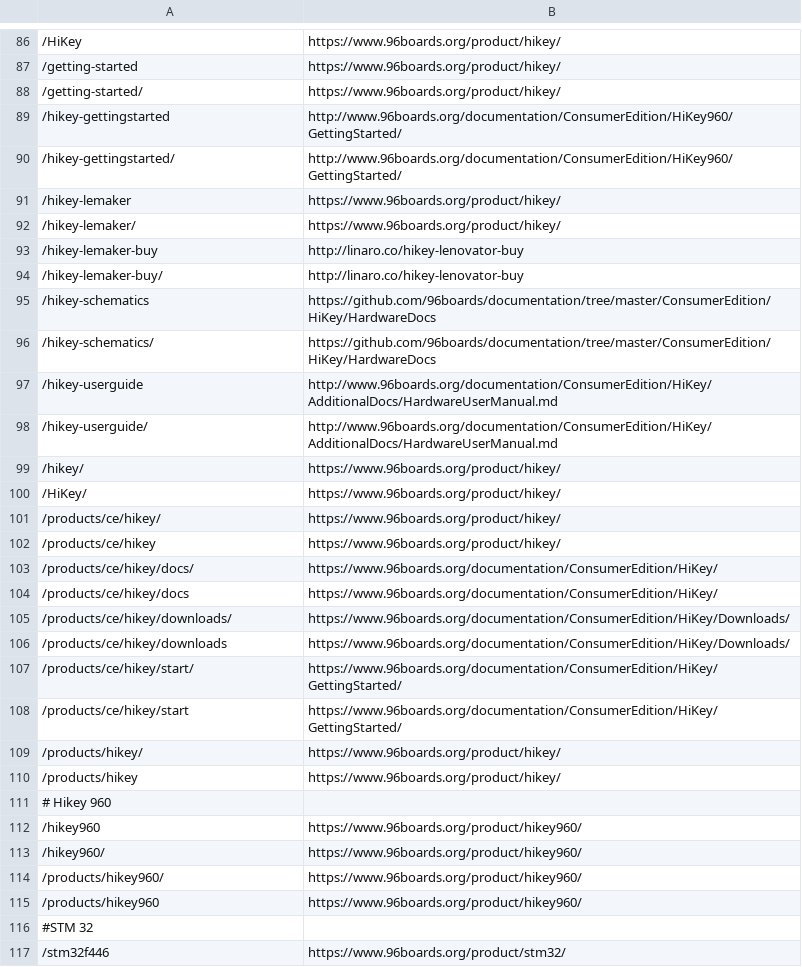
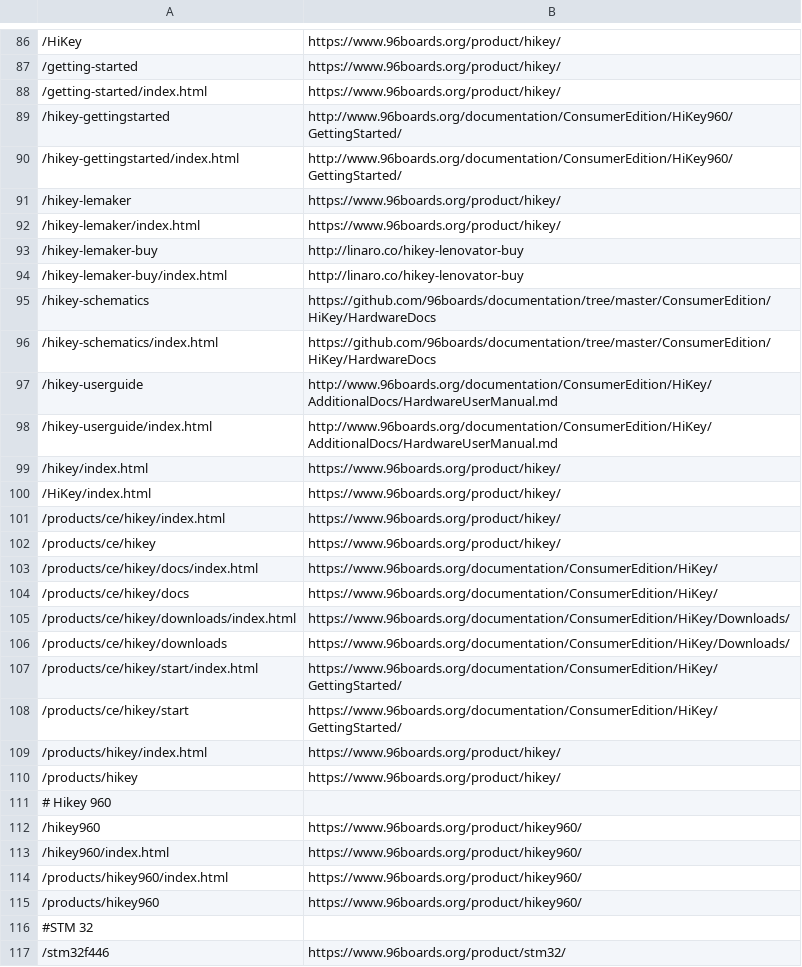
Before and after one commit to 96boards/website, a CSV file: _data/redirects.csv, drawn as a sheet; only a part is shown, gaps mark what is left out; the diff covers the shown part only; the diff names each change by its address in the sheet, - before the commit and + after, or states it on an @@ line.

Commit message:
Updated redirects ending in a trailing slash to use /index.html

```diff
--- a/_data/redirects.csv
+++ b/_data/redirects.csv
-A88: /getting-started/
+A88: /getting-started/index.html
-A90: /hikey-gettingstarted/
+A90: /hikey-gettingstarted/index.html
-A92: /hikey-lemaker/
+A92: /hikey-lemaker/index.html
-A94: /hikey-lemaker-buy/
+A94: /hikey-lemaker-buy/index.html
-A96: /hikey-schematics/
+A96: /hikey-schematics/index.html
-A98: /hikey-userguide/
+A98: /hikey-userguide/index.html
-A99: /hikey/
+A99: /hikey/index.html
-A100: /HiKey/
+A100: /HiKey/index.html
-A101: /products/ce/hikey/
+A101: /products/ce/hikey/index.html
-A103: /products/ce/hikey/docs/
+A103: /products/ce/hikey/docs/index.html
-A105: /products/ce/hikey/downloads/
+A105: /products/ce/hikey/downloads/index.html
-A107: /products/ce/hikey/start/
+A107: /products/ce/hikey/start/index.html
-A109: /products/hikey/
+A109: /products/hikey/index.html
-A113: /hikey960/
+A113: /hikey960/index.html
-A114: /products/hikey960/
+A114: /products/hikey960/index.html
```
Also changed, not shown: 78 edited cells elsewhere in this file, 1 other file.
